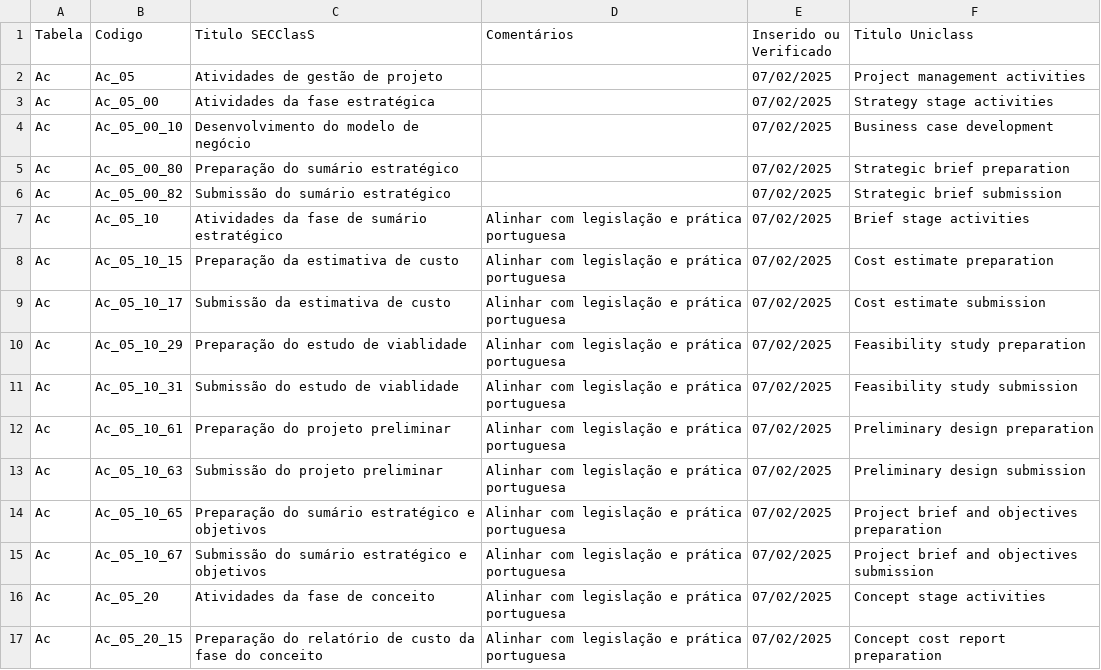
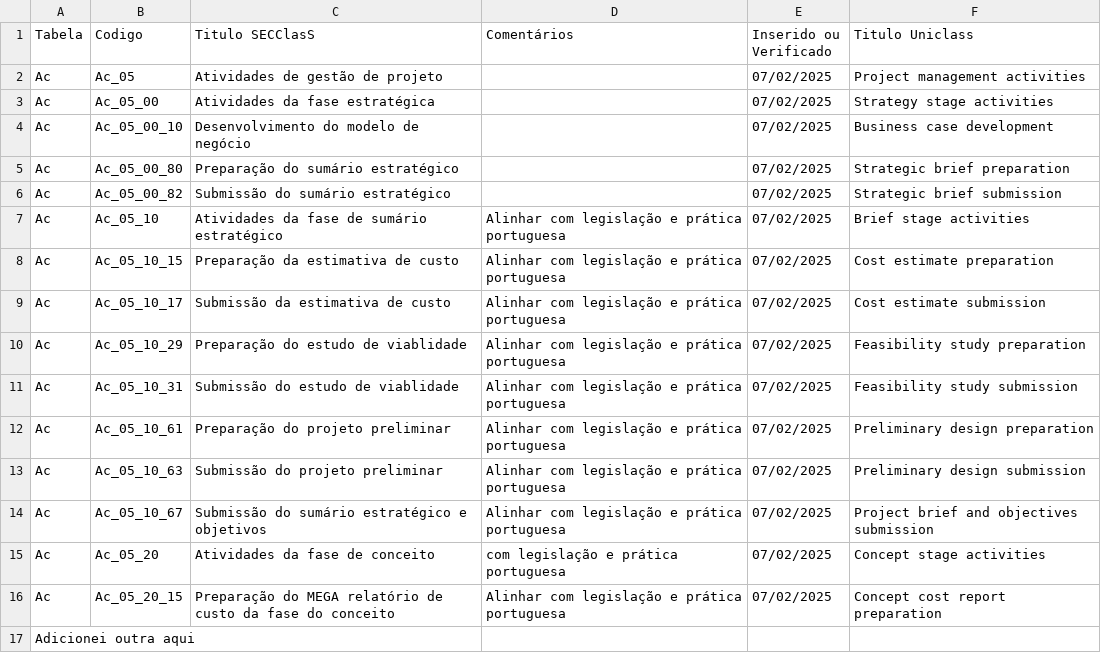
Before and after one commit to rresende/secclass, a CSV file: ClassificationFiles/Testing/Tabelas SECClasS-OnGoingSMALL.csv, drawn as a sheet.

Commit message:
Add files via upload

```diff
--- a/ClassificationFiles/Testing/Tabelas SECClasS-OnGoingSMALL.csv
+++ b/ClassificationFiles/Testing/Tabelas SECClasS-OnGoingSMALL.csv
@@ -13,5 +13,5 @@ Ac;Ac_05_10_61;Preparação do projeto preliminar;Alinhar com legislação e pr
 Ac;Ac_05_10_63;Submissão do projeto preliminar;Alinhar com legislação e prática portuguesa;07/02/2025;Preliminary design submission
-Ac;Ac_05_10_65;Preparação do sumário estratégico e objetivos;Alinhar com legislação e prática portuguesa;07/02/2025;Project brief and objectives preparation
 Ac;Ac_05_10_67;Submissão do sumário estratégico e objetivos;Alinhar com legislação e prática portuguesa;07/02/2025;Project brief and objectives submission
-Ac;Ac_05_20;Atividades da fase de conceito;Alinhar com legislação e prática portuguesa;07/02/2025;Concept stage activities
-Ac;Ac_05_20_15;Preparação do relatório de custo da fase do conceito;Alinhar com legislação e prática portuguesa;07/02/2025;Concept cost report preparation
+Ac;Ac_05_20;Atividades da fase de conceito; com legislação e prática portuguesa;07/02/2025;Concept stage activities
+Ac;Ac_05_20_15;Preparação do MEGA relatório de custo da fase do conceito;Alinhar com legislação e prática portuguesa;07/02/2025;Concept cost report preparation
+Adicionei outra aqui
```
